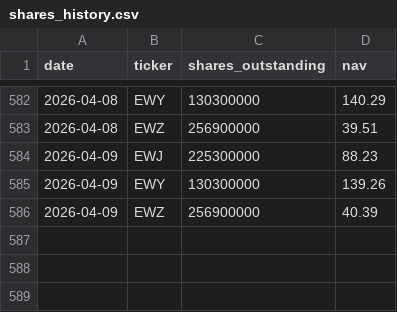
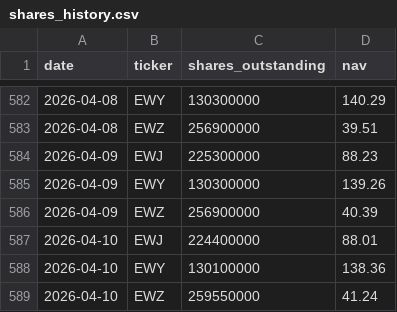
Before and after one commit to yuhancai3/etf-fund-flows, a CSV file: public/data/shares_history.csv, drawn as a sheet; only a part is shown, gaps mark what is left out.

```diff
--- a/public/data/shares_history.csv
+++ b/public/data/shares_history.csv
@@ -586 +586,4 @@ date,ticker,shares_outstanding,nav
 2026-04-09,EWZ,256900000,40.39
+2026-04-10,EWJ,224400000,88.01
+2026-04-10,EWY,130100000,138.36
+2026-04-10,EWZ,259550000,41.24
```
Also changed, not shown: 3 other files.
